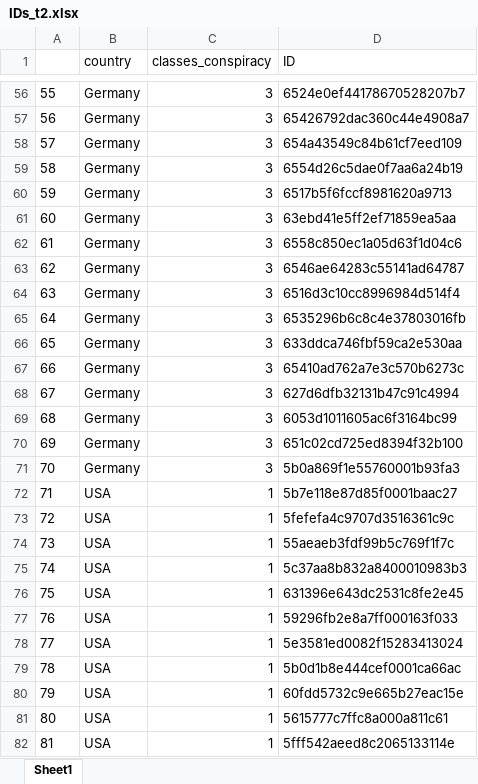
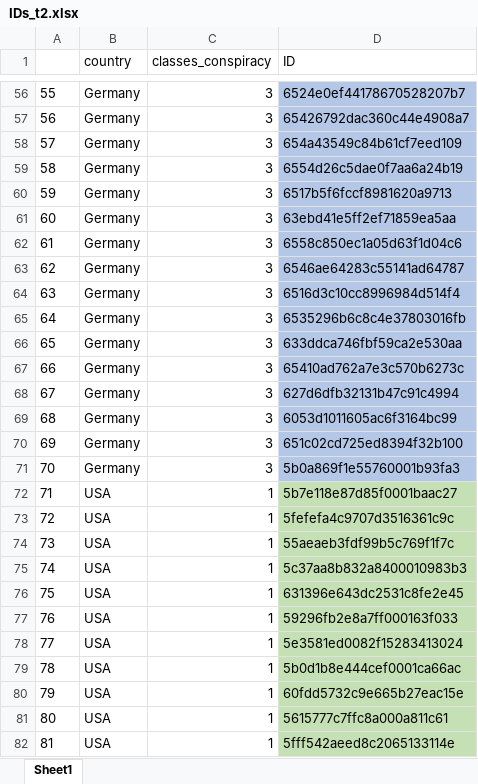
Before and after one commit to FennStatistics/livmats-studies, an Excel workbook: Analyses/CAMspiracy/t1_segmentation/outputs/IDs_t2.xlsx, sheet Sheet1, drawn as a sheet; only a part is shown, gaps mark what is left out; values as stored, in another font and other column widths than the file's, no borders; the diff covers the shown part only; the diff names each change by its address in the sheet, - before the commit and + after, or states it on an @@ line.

```diff
--- a/Analyses/CAMspiracy/t1_segmentation/outputs/IDs_t2.xlsx (sheet Sheet1)
+++ b/Analyses/CAMspiracy/t1_segmentation/outputs/IDs_t2.xlsx (sheet Sheet1)
-D56:D71 fill: none
+D56:D71 fill: #B4C7E7
-D72:D82 fill: none
+D72:D82 fill: #C5E0B4
```
Also changed, not shown: cell formats elsewhere in this sheet.
